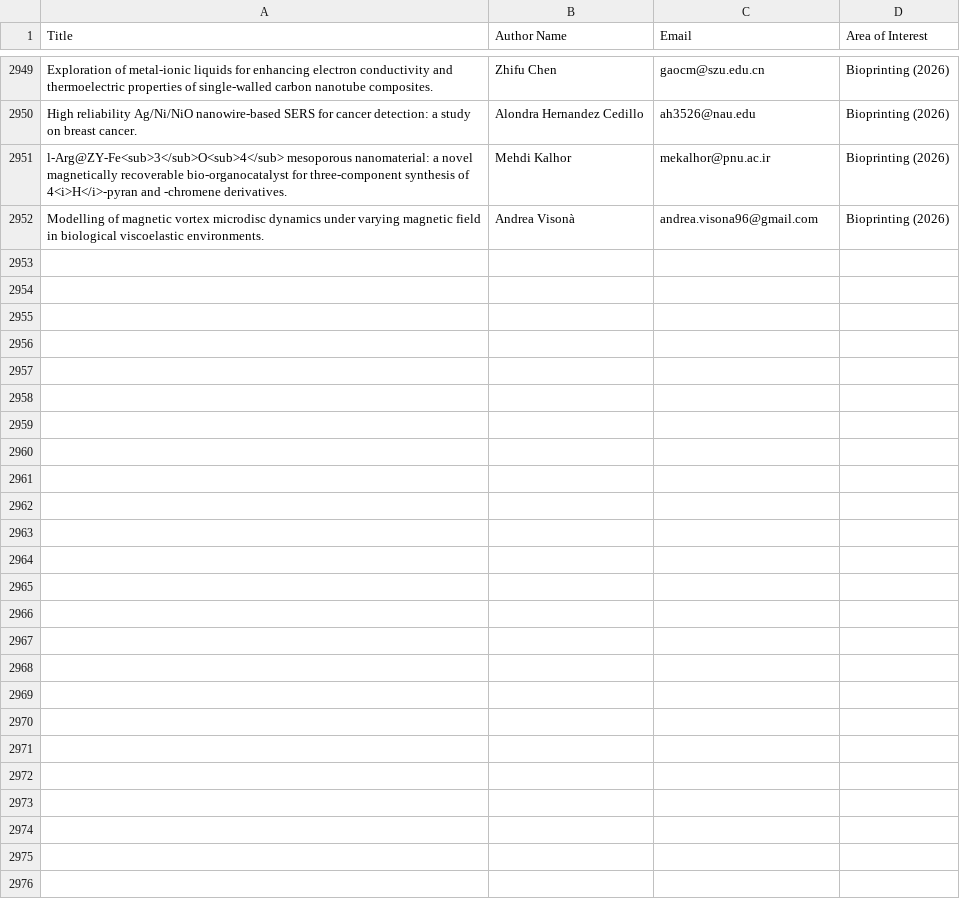
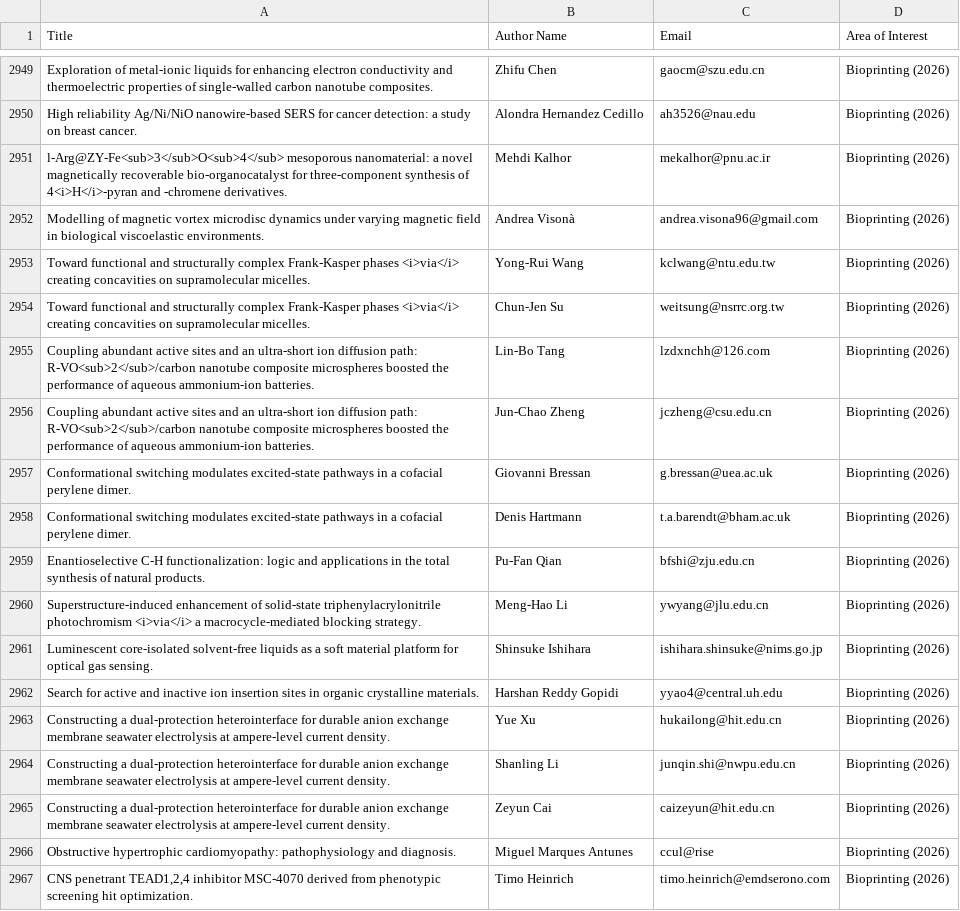
Before and after one commit to bioprintingLabsInc/pubmed-lead-scraper-1, a CSV file: leads.csv, drawn as a sheet; only a part is shown, gaps mark what is left out; the diff names each change by its address in the sheet, - before the commit and + after, or states it on an @@ line.

```diff
--- a/leads.csv
+++ b/leads.csv
+row 2953: Toward functional and structurally complex Frank-Kasper phases <i>via</i> creating concavities on supramolecular micelles. | Yong-Rui Wang | kclwang@ntu.edu.tw | Bioprinting (2026)
+row 2954: Toward functional and structurally complex Frank-Kasper phases <i>via</i> creating concavities on supramolecular micelles. | Chun-Jen Su | weitsung@nsrrc.org.tw | Bioprinting (2026)
+row 2955: Coupling abundant active sites and an ultra-short ion diffusion path: R-VO<sub>2</sub>/carbon nanotube composite microspheres boosted the performance of aqueous ammonium-ion batteries. | Lin-Bo Tang | lzdxnchh@126.com | Bioprinting (2026)
+row 2956: Coupling abundant active sites and an ultra-short ion diffusion path: R-VO<sub>2</sub>/carbon nanotube composite microspheres boosted the performance of aqueous ammonium-ion batteries. | Jun-Chao Zheng | jczheng@csu.edu.cn | Bioprinting (2026)
+row 2957: Conformational switching modulates excited-state pathways in a cofacial perylene dimer. | Giovanni Bressan | g.bressan@uea.ac.uk | Bioprinting (2026)
+row 2958: Conformational switching modulates excited-state pathways in a cofacial perylene dimer. | Denis Hartmann | t.a.barendt@bham.ac.uk | Bioprinting (2026)
+row 2959: Enantioselective C-H functionalization: logic and applications in the total synthesis of natural products. | Pu-Fan Qian | bfshi@zju.edu.cn | Bioprinting (2026)
+row 2960: Superstructure-induced enhancement of solid-state triphenylacrylonitrile photochromism <i>via</i> a macrocycle-mediated blocking strategy. | Meng-Hao Li | ywyang@jlu.edu.cn | Bioprinting (2026)
+row 2961: Luminescent core-isolated solvent-free liquids as a soft material platform for optical gas sensing. | Shinsuke Ishihara | ishihara.shinsuke@nims.go.jp | Bioprinting (2026)
+row 2962: Search for active and inactive ion insertion sites in organic crystalline materials. | Harshan Reddy Gopidi | yyao4@central.uh.edu | Bioprinting (2026)
+row 2963: Constructing a dual-protection heterointerface for durable anion exchange membrane seawater electrolysis at ampere-level current density. | Yue Xu | hukailong@hit.edu.cn | Bioprinting (2026)
+row 2964: Constructing a dual-protection heterointerface for durable anion exchange membrane seawater electrolysis at ampere-level current density. | Shanling Li | junqin.shi@nwpu.edu.cn | Bioprinting (2026)
+row 2965: Constructing a dual-protection heterointerface for durable anion exchange membrane seawater electrolysis at ampere-level current density. | Zeyun Cai | caizeyun@hit.edu.cn | Bioprinting (2026)
+row 2966: Obstructive hypertrophic cardiomyopathy: pathophysiology and diagnosis. | Miguel Marques Antunes | ccul@rise | Bioprinting (2026)
+row 2967: CNS penetrant TEAD1,2,4 inhibitor MSC-4070 derived from phenotypic screening hit optimization. | Timo Heinrich | timo.heinrich@emdserono.com | Bioprinting (2026)
```
Also changed, not shown: 3 other files.
